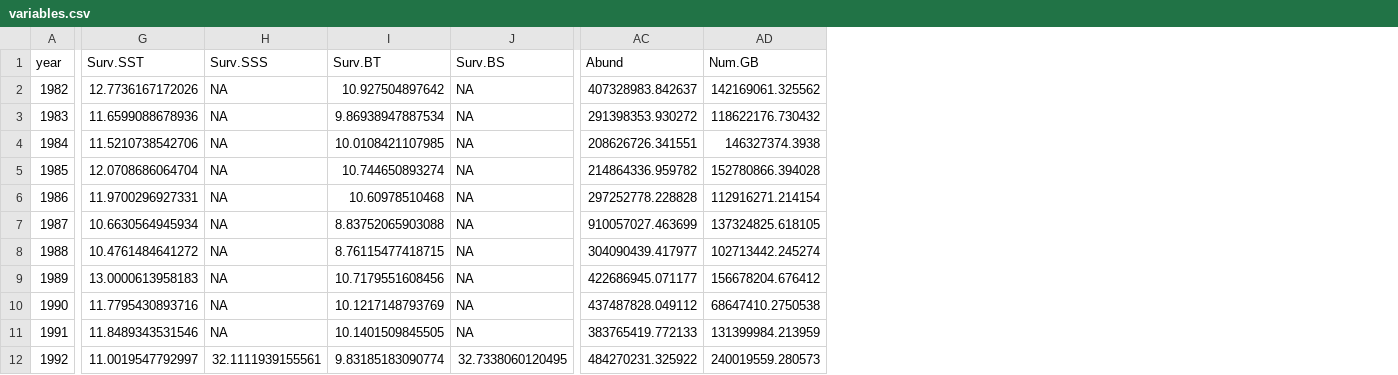
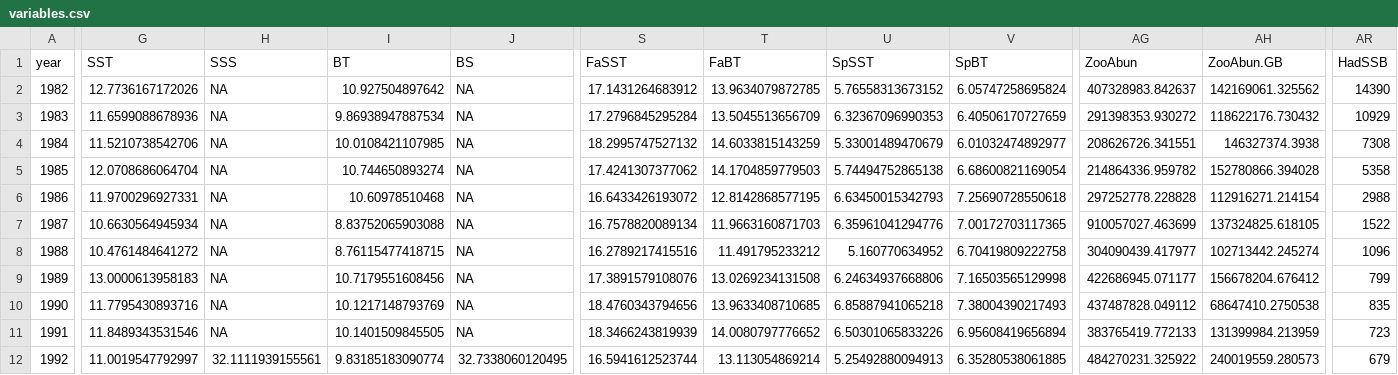
Before and after one commit to adellemolina/Atlantic-Herring-Recruitment, a CSV file: Data/variables.csv, drawn as a sheet; only a part is shown, gaps mark what is left out; addresses are those after the commit; the diff covers the shown part only; the diff names each change by its address in the sheet, - before the commit and + after, or states it on an @@ line.

```diff
--- a/Data/variables.csv
+++ b/Data/variables.csv
+column S (FaSST), rows 2-12: 17.1431264683912 | 17.2796845295284 | 18.2995747527132 | 17.4241307377062 | 16.6433426193072 | 16.7578820089134 | 16.2789217415516 | 17.3891579108076 | 18.4760343794656 | 18.3466243819939 | 16.5941612523744
+column T (FaBT), rows 2-12: 13.9634079872785 | 13.5045513656709 | 14.6033815143259 | 14.1704859779503 | 12.8142868577195 | 11.9663160871703 | 11.491795233212 | 13.0269234131508 | 13.9633408710685 | 14.0080797776652 | 13.113054869214
+column U (SpSST), rows 2-12: 5.76558313673152 | 6.32367096990353 | 5.33001489470679 | 5.74494752865138 | 6.63450015342793 | 6.35961041294776 | 5.160770634952 | 6.24634937668806 | 6.85887941065218 | 6.50301065833226 | 5.25492880094913
+column V (SpBT), rows 2-12: 6.05747258695824 | 6.40506170727659 | 6.01032474892977 | 6.68600821169054 | 7.25690728550618 | 7.00172703117365 | 6.70419809222758 | 7.16503565129998 | 7.38004390217493 | 6.95608419656894 | 6.35280538061885
+column AR (HadSSB), rows 2-12: 14390 | 10929 | 7308 | 5358 | 2988 | 1522 | 1096 | 799 | 835 | 723 | 679
-G1: Surv.SST
+G1: SST
-H1: Surv.SSS
+H1: SSS
-I1: Surv.BT
+I1: BT
-J1: Surv.BS
+J1: BS
-AG1: Abund
+AG1: ZooAbun
-AH1: Num.GB
+AH1: ZooAbun.GB
```
Also changed, not shown: 8 edited cells elsewhere in this file, 48 other files.
